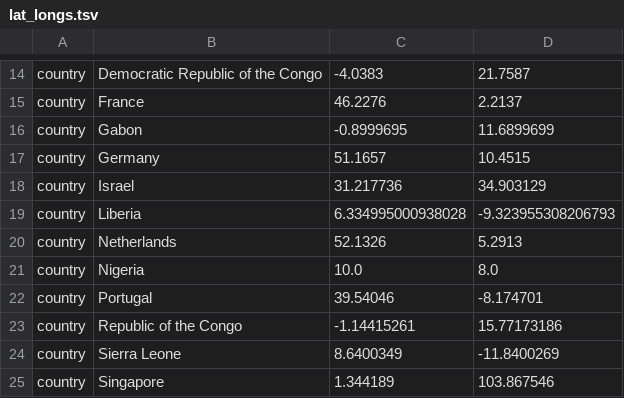
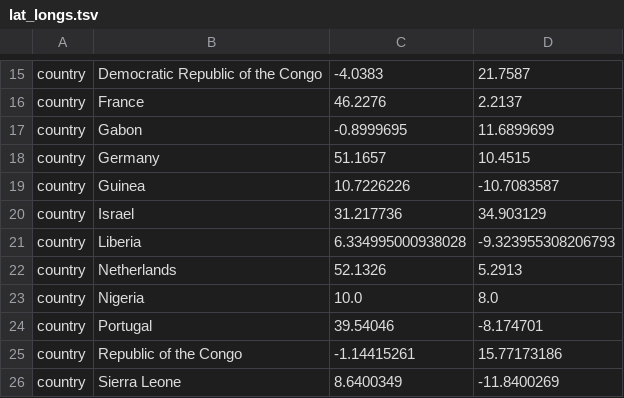
Before and after one commit to nextstrain/ebola, a TSV file: phylogenetic/defaults/lat_longs.tsv, drawn as a sheet; only a part is shown, gaps mark what is left out; the shorter side is filled out with more unchanged rows; the diff covers the shown part only; the diff names each change by its address in the sheet, - before the commit and + after, or states it on an @@ line.

```diff
--- a/phylogenetic/defaults/lat_longs.tsv
+++ b/phylogenetic/defaults/lat_longs.tsv
+row 19: country | Guinea | 10.7226226 | -10.7083587
```
Also changed, not shown: 13 added rows elsewhere in this file, ingest/defaults/geolocation_rules.tsv.
